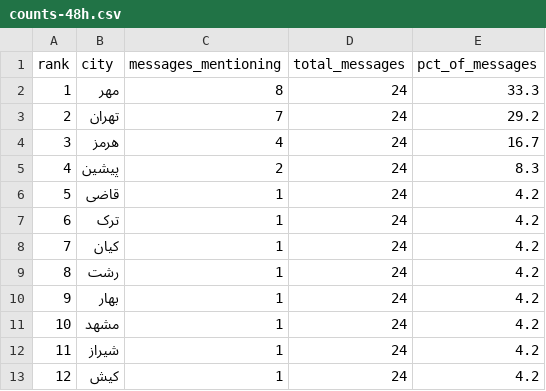
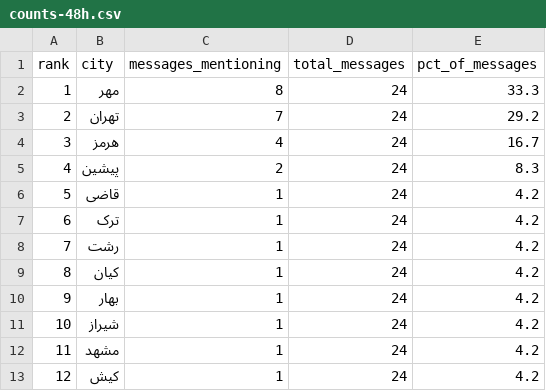
Before and after one commit to Baggiest/ZADAN, a CSV file: public/sample/counts-48h.csv, drawn as a sheet.

```diff
--- a/public/sample/counts-48h.csv
+++ b/public/sample/counts-48h.csv
@@ -7,7 +7,7 @@ rank,city,messages_mentioning,total_messages,pct_of_messages
 6,ترک,1,24,4.2
-7,کیان,1,24,4.2
-8,رشت,1,24,4.2
+7,رشت,1,24,4.2
+8,کیان,1,24,4.2
 9,بهار,1,24,4.2
-10,مشهد,1,24,4.2
-11,شیراز,1,24,4.2
+10,شیراز,1,24,4.2
+11,مشهد,1,24,4.2
 12,کیش,1,24,4.2
```
Also changed, not shown: counts.csv, public/sample/counts-72h.csv, 1 other file.
